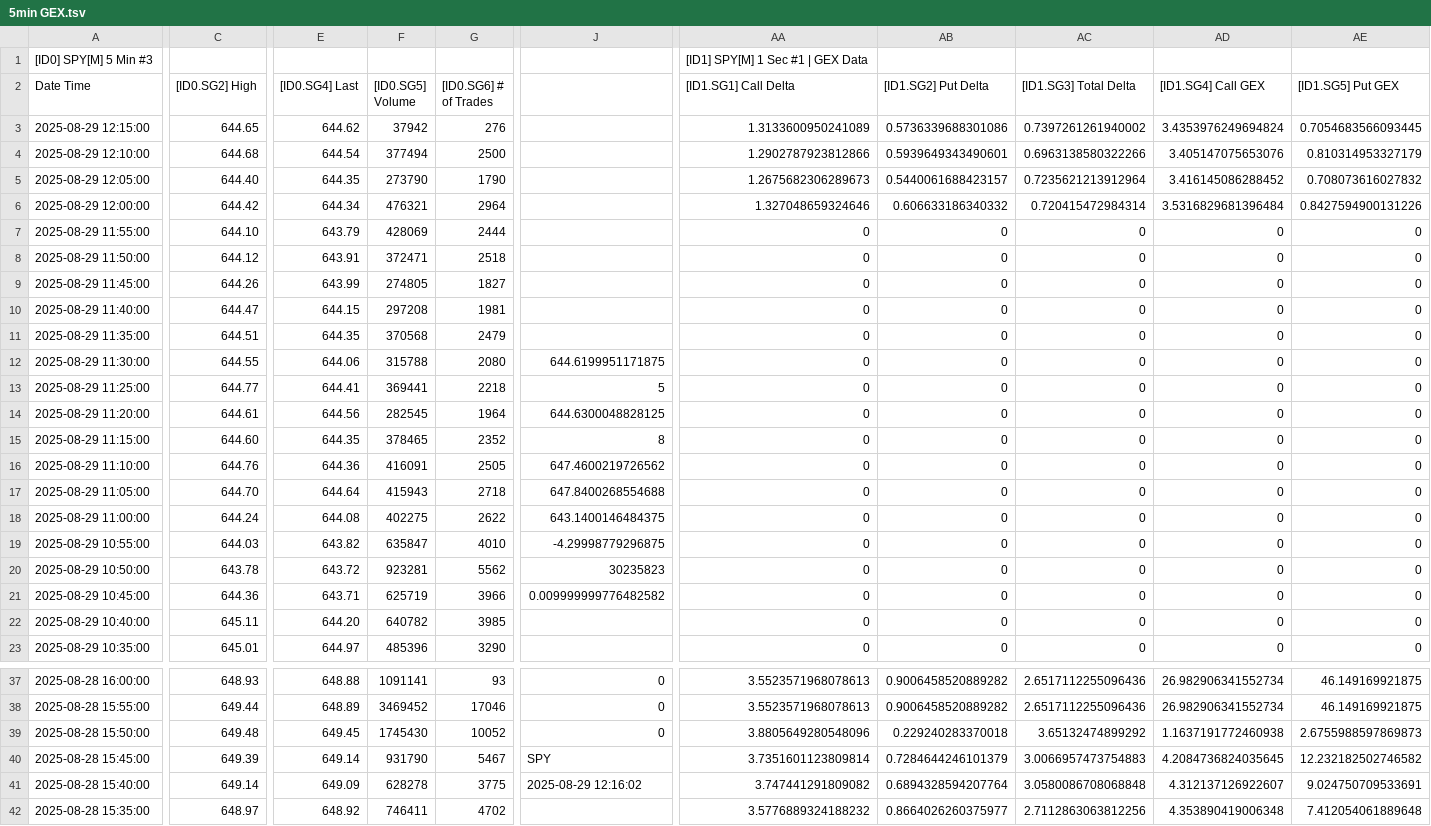
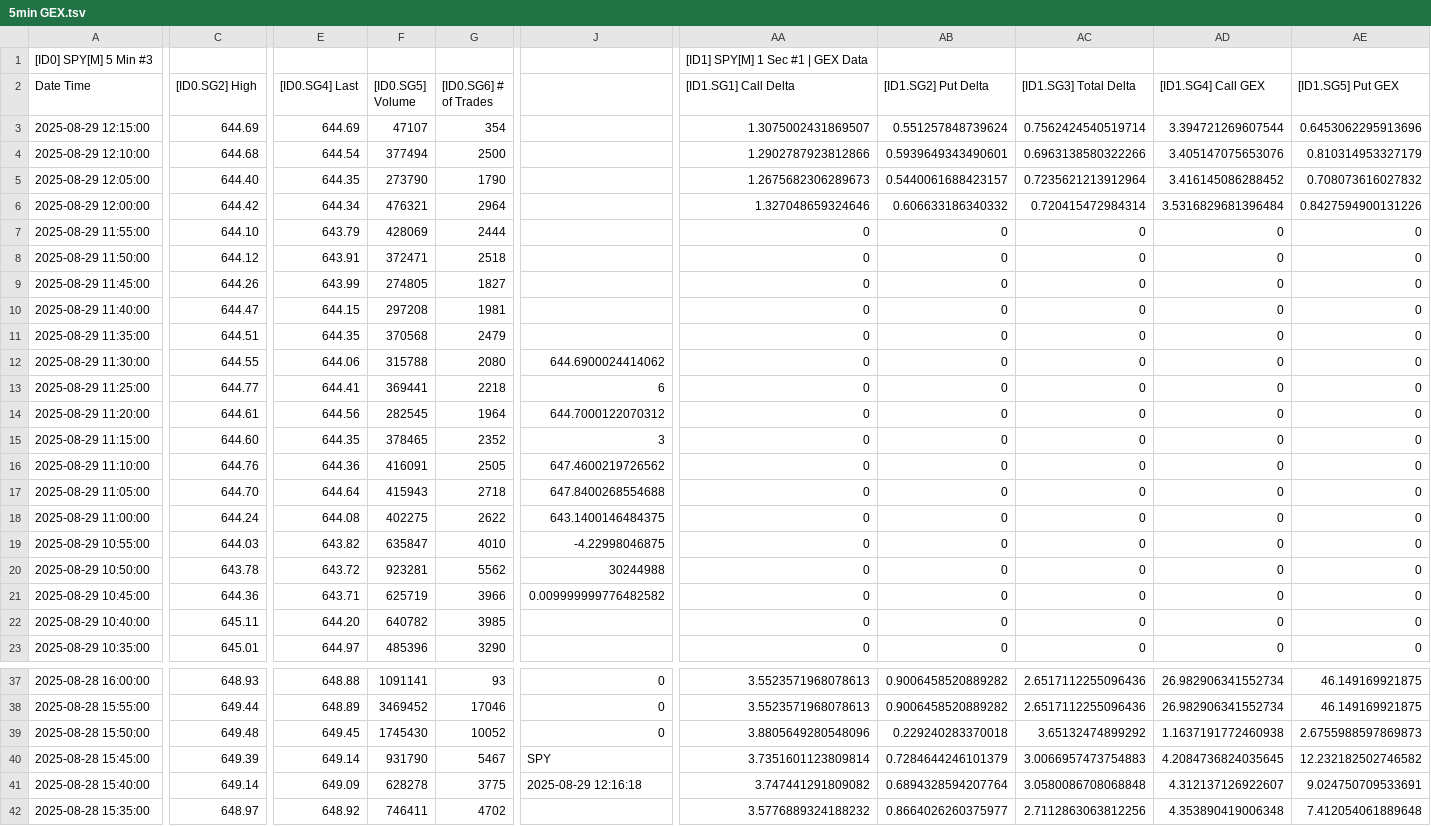
Before and after one commit to timbarber4/ETF-Feed, a TSV file: 5min GEX.tsv, drawn as a sheet; only a part is shown, gaps mark what is left out; the diff covers the shown part only; the diff names each change by its address in the sheet, - before the commit and + after, or states it on an @@ line.

```diff
--- a/5min GEX.tsv
+++ b/5min GEX.tsv
-C3 ([ID0.SG2] High): 644.65
+C3 ([ID0.SG2] High): 644.69
-E3 ([ID0.SG4] Last): 644.62
+E3 ([ID0.SG4] Last): 644.69
-F3 ([ID0.SG5] Volume): 37942
+F3 ([ID0.SG5] Volume): 47107
-G3 ([ID0.SG6] # of Trades): 276
+G3 ([ID0.SG6] # of Trades): 354
-AA3 ([ID1.SG1] Call Delta): 1.3133600950241089
+AA3 ([ID1.SG1] Call Delta): 1.3075002431869507
-AB3 ([ID1.SG2] Put Delta): 0.5736339688301086
+AB3 ([ID1.SG2] Put Delta): 0.551257848739624
-AC3 ([ID1.SG3] Total Delta): 0.7397261261940002
+AC3 ([ID1.SG3] Total Delta): 0.7562424540519714
-AD3 ([ID1.SG4] Call GEX): 3.4353976249694824
+AD3 ([ID1.SG4] Call GEX): 3.394721269607544
-AE3 ([ID1.SG5] Put GEX): 0.7054683566093445
+AE3 ([ID1.SG5] Put GEX): 0.6453062295913696
-J12: 644.6199951171875
+J12: 644.6900024414062
-J13: 5
+J13: 6
-J14: 644.6300048828125
+J14: 644.7000122070312
-J15: 8
+J15: 3
-J19: -4.29998779296875
+J19: -4.22998046875
-J20: 30235823
+J20: 30244988
-J41: 2025-08-29 12:16:02
+J41: 2025-08-29 12:16:18
```
Also changed, not shown: 3 edited cells elsewhere in this file, 1 min GEX.tsv, 1 min VIX Sept.tsv, 1 other file.
